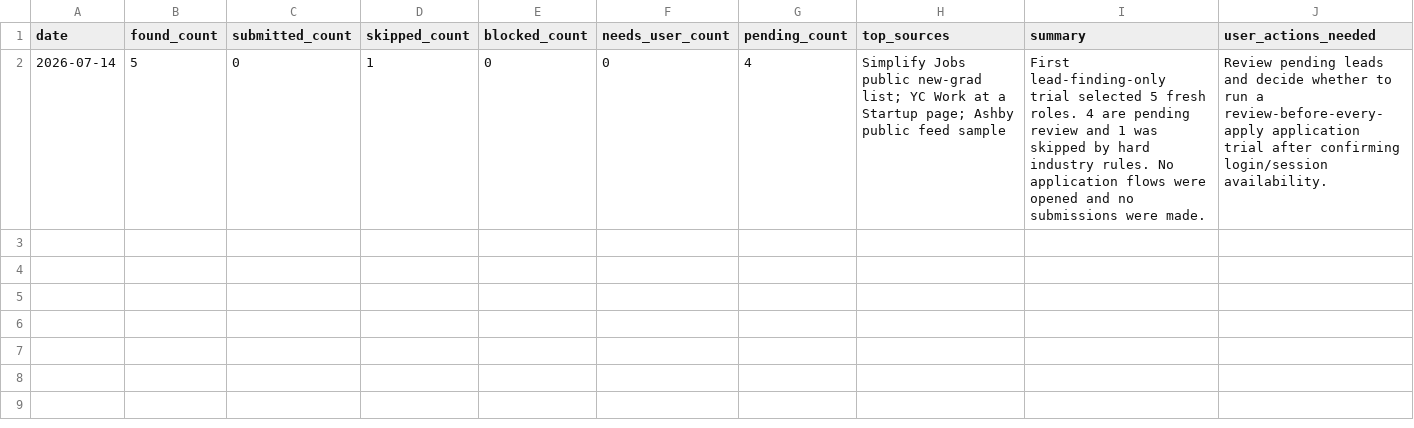
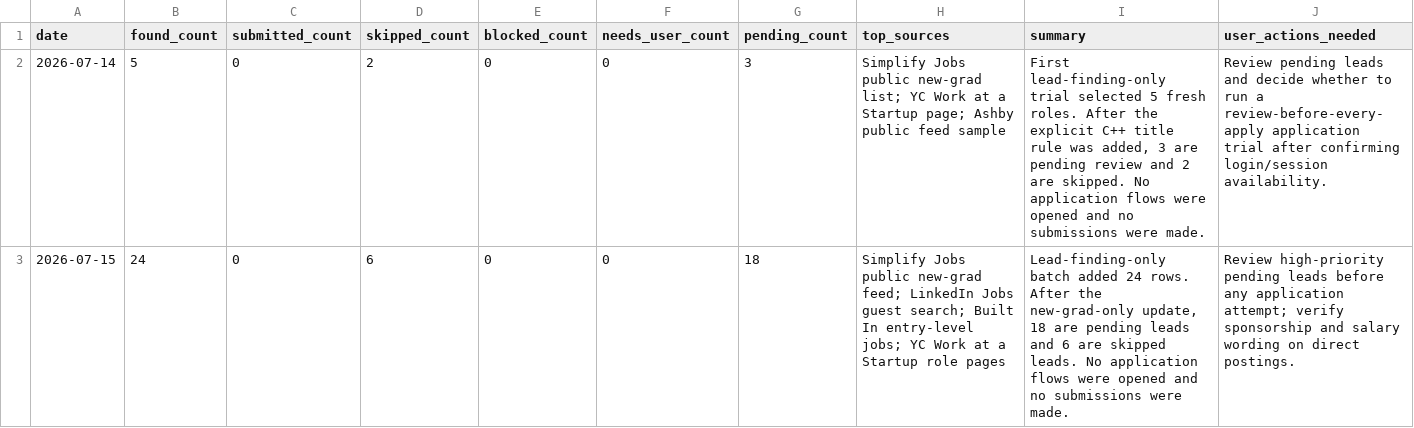
Before and after one commit to EleanorLiu12/applypilot-private, a CSV file: dashboard/daily_dashboard.csv, drawn as a sheet.

```diff
--- a/dashboard/daily_dashboard.csv
+++ b/dashboard/daily_dashboard.csv
@@ -1,2 +1,3 @@
 date,found_count,submitted_count,skipped_count,blocked_count,needs_user_count,pending_count,top_sources,summary,user_actions_needed
-2026-07-14,5,0,1,0,0,4,"Simplify Jobs public new-grad list; YC Work at a Startup page; Ashby public feed sample","First lead-finding-only trial selected 5 fresh roles. 4 are pending review and 1 was skipped by hard industry rules. No application flows were opened and no submissions were made.","Review pending leads and decide whether to run a review-before-every-apply application trial after confirming login/session availability."
+2026-07-14,5,0,2,0,0,3,Simplify Jobs public new-grad list; YC Work at a Startup page; Ashby public feed sample,"First lead-finding-only trial selected 5 fresh roles. After the explicit C++ title rule was added, 3 are pending review and 2 are skipped. No application flows were opened and no submissions were made.",Review pending leads and decide whether to run a review-before-every-apply application trial after confirming login/session availability.
+2026-07-15,24,0,6,0,0,18,Simplify Jobs public new-grad feed; LinkedIn Jobs guest search; Built In entry-level jobs; YC Work at a Startup role pages,"Lead-finding-only batch added 24 rows. After the new-grad-only update, 18 are pending leads and 6 are skipped leads. No application flows were opened and no submissions were made.",Review high-priority pending leads before any application attempt; verify sponsorship and salary wording on direct postings.
```
Also changed, not shown: dashboard/automation_rules.csv, 4 other files.
